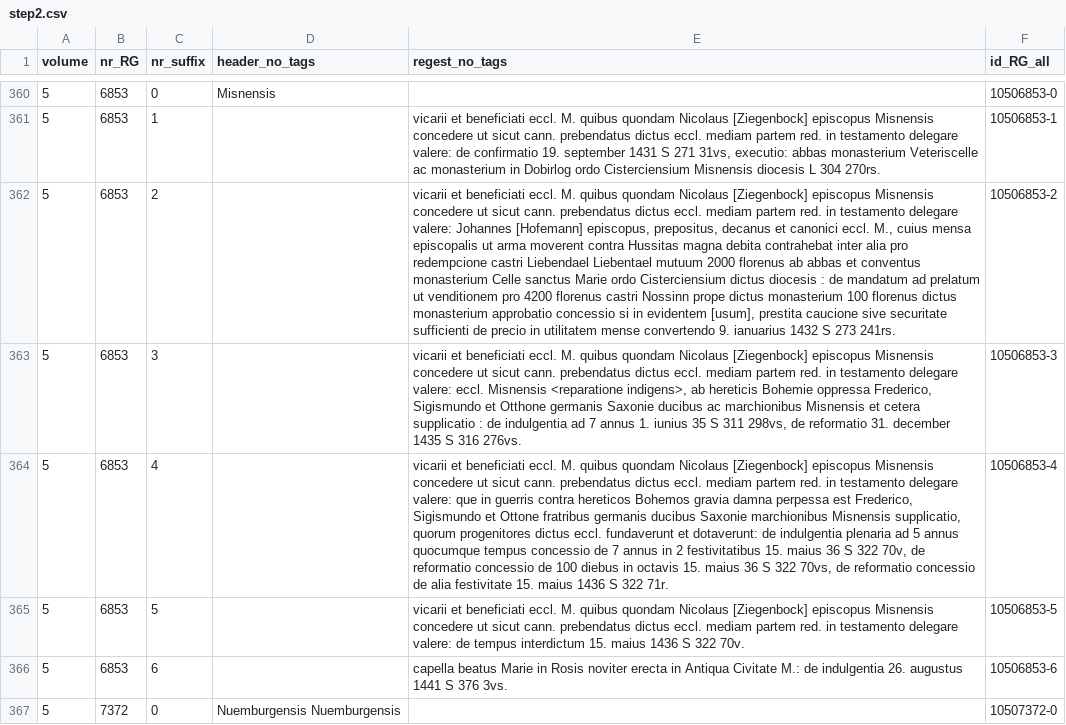
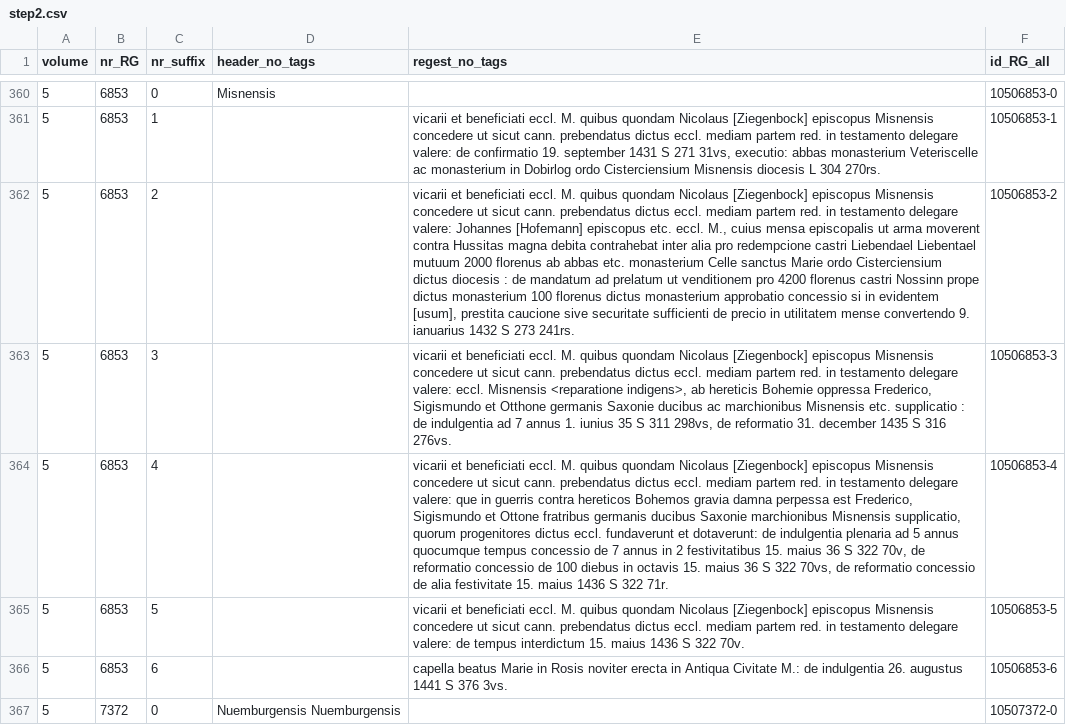
Before and after one commit to schwafe/expansion, a CSV file: data/runs/gemma-4-31b-it-nothink/step2.csv (was data/runs/gemma-4-31b-it/step2.csv), drawn as a sheet; only a part is shown, gaps mark what is left out; the diff covers the shown part only; the diff names each change by its address in the sheet, - before the commit and + after, or states it on an @@ line.

```diff
--- a/data/runs/gemma-4-31b-it/step2.csv
+++ b/data/runs/gemma-4-31b-it-nothink/step2.csv
-E362 (regest_no_tags): …Johannes [Hofemann] episcopus, prepositus, decanus et canonici eccl. M., cuius mensa episcopalis ut arma moverent contra Hussitas magna debita contrahebat inter alia pro redempcione castri Liebendael Liebentael mutuum 2000 florenus ab abbas et conventus monasterium Celle…
+E362 (regest_no_tags): …Johannes [Hofemann] episcopus etc. eccl. M., cuius mensa episcopalis ut arma moverent contra Hussitas magna debita contrahebat inter alia pro redempcione castri Liebendael Liebentael mutuum 2000 florenus ab abbas etc. monasterium Celle…
-E363 (regest_no_tags): …marchionibus Misnensis et cetera supplicatio :…
+E363 (regest_no_tags): …marchionibus Misnensis etc. supplicatio :…
```
Also changed, not shown: 86 edited cells elsewhere in this file, 17 other files.
